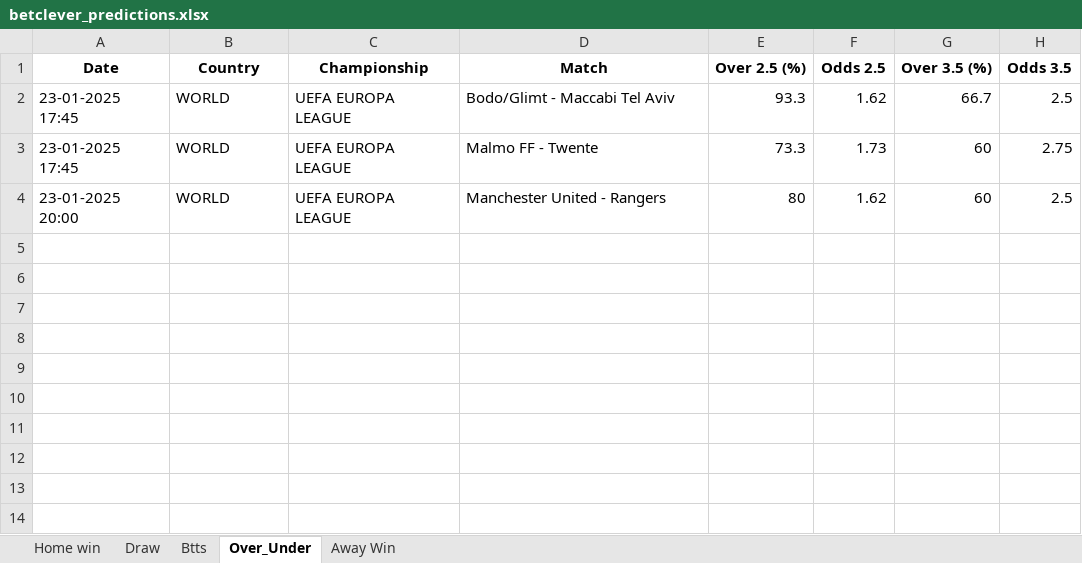
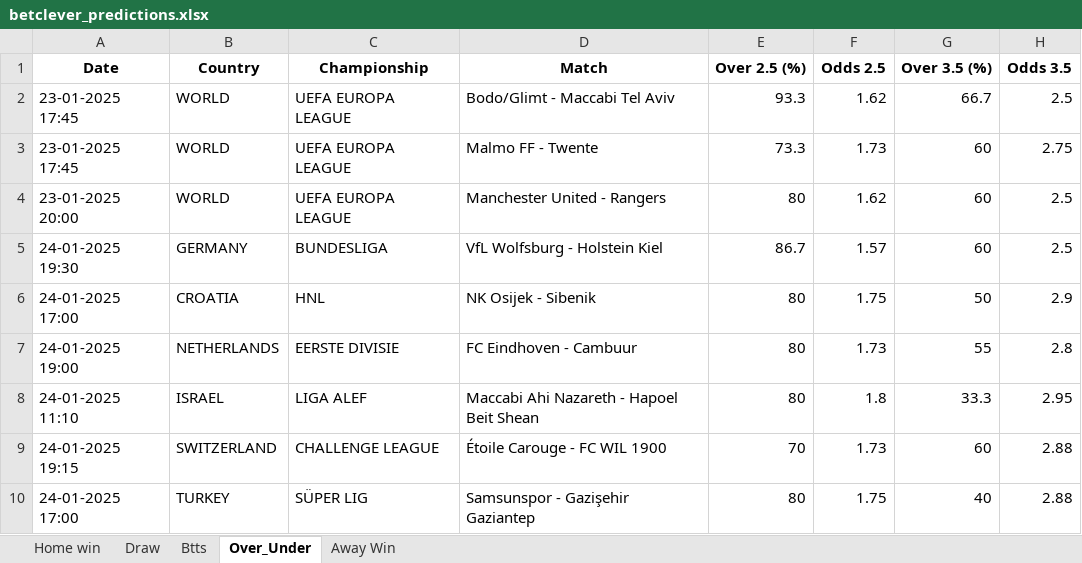
Before and after one commit to dcosta-da/soccer_predictions_scraper, an Excel workbook: betclever_predictions.xlsx, sheet Over_Under, drawn as a sheet; values as stored, in another font and other column widths than the file's, no borders; the diff names each change by its address in the sheet, - before the commit and + after, or states it on an @@ line.

```diff
--- a/betclever_predictions.xlsx (sheet Over_Under)
+++ b/betclever_predictions.xlsx (sheet Over_Under)
+row 5: 24-01-2025 19:30 | GERMANY | BUNDESLIGA | VfL Wolfsburg - Holstein Kiel | 86.7 | 1.57 | 60 | 2.5
+row 6: 24-01-2025 17:00 | CROATIA | HNL | NK Osijek - Sibenik | 80 | 1.75 | 50 | 2.9
+row 7: 24-01-2025 19:00 | NETHERLANDS | EERSTE DIVISIE | FC Eindhoven - Cambuur | 80 | 1.73 | 55 | 2.8
+row 8: 24-01-2025 11:10 | ISRAEL | LIGA ALEF | Maccabi Ahi Nazareth - Hapoel Beit Shean | 80 | 1.8 | 33.3 | 2.95
+row 9: 24-01-2025 19:15 | SWITZERLAND | CHALLENGE LEAGUE | Étoile Carouge - FC WIL 1900 | 70 | 1.73 | 60 | 2.88
+row 10: 24-01-2025 17:00 | TURKEY | SÜPER LIG | Samsunspor - Gazişehir Gaziantep | 80 | 1.75 | 40 | 2.88
```
Also changed, not shown: sheet Btts, sheet Away Win, sheet Home win, sheet Draw.
